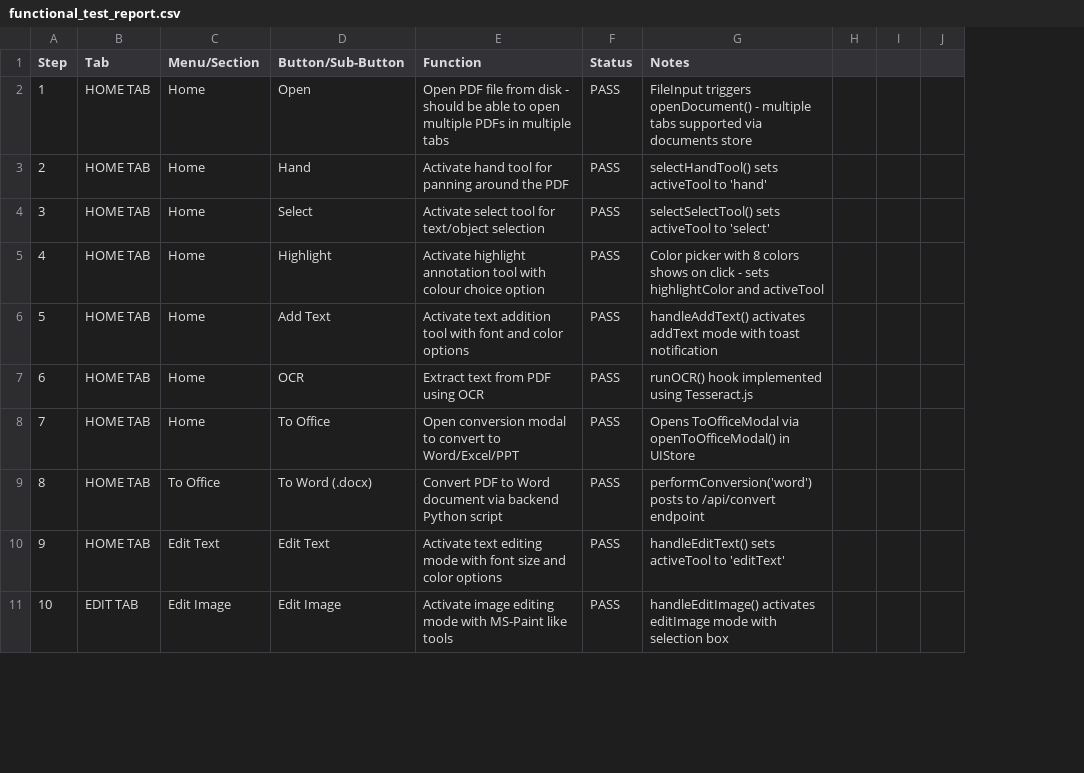
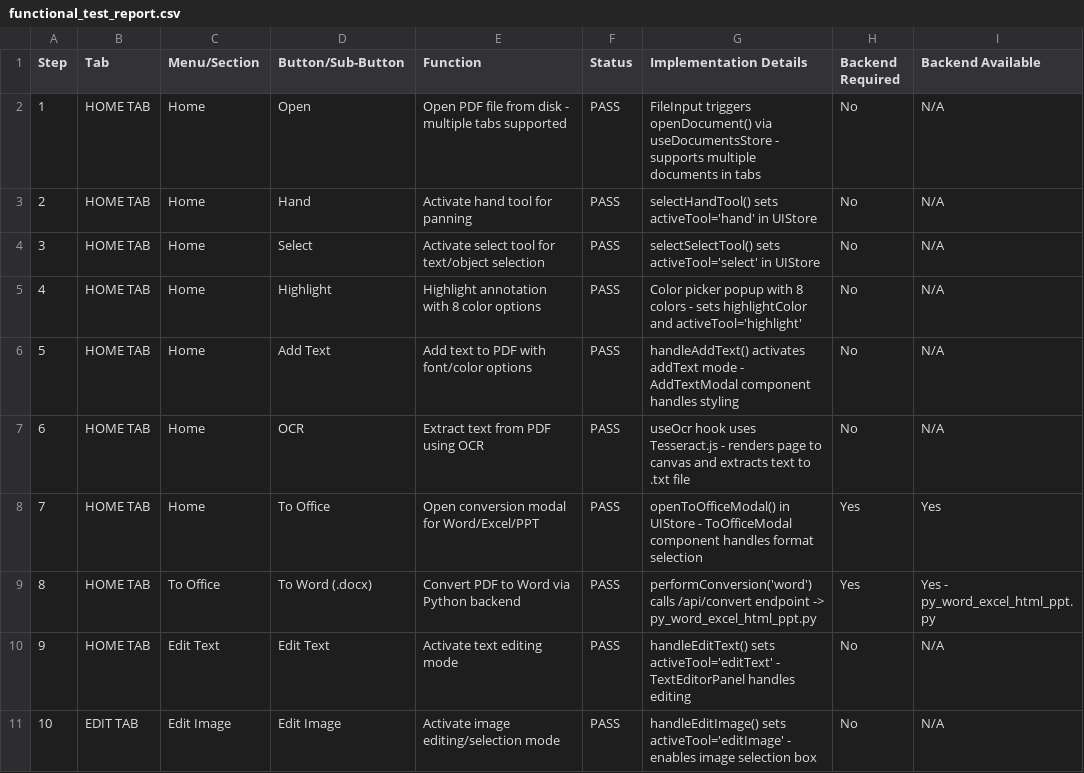
Before and after one commit to gorabhattacharjee/PDF-EDITOR-PRO, a CSV file: frontend/public/functional_test_report.csv, drawn as a sheet; only a part is shown; removed rows and columns are numbered as before the commit, all else as after; the diff covers the shown part only; the diff names each change by its address in the sheet, - before the commit and + after, or states it on an @@ line.

```diff
--- a/frontend/public/functional_test_report.csv
+++ b/frontend/public/functional_test_report.csv
-column G (Notes), rows 2-11: FileInput triggers openDocument() - multiple tabs supported via documents store | selectHandTool() sets activeTool to 'hand' | selectSelectTool() sets activeTool to 'select' | Color picker with 8 colors shows on click - sets highlightColor and activeTool | handleAddText() activates addText mode with toast notification | runOCR() hook implemented using Tesseract.js | Opens ToOfficeModal via openToOfficeModal() in UIStore | performConversion('word') posts to /api/convert endpoint | handleEditText() sets activeTool to 'editText' | handleEditImage() activates editImage mode with selection box
-column H, empty
-column I, empty
-column J, empty
+column G (Implementation Details), rows 2-11: FileInput triggers openDocument() via useDocumentsStore - supports multiple documents in tabs | selectHandTool() sets activeTool='hand' in UIStore | selectSelectTool() sets activeTool='select' in UIStore | Color picker popup with 8 colors - sets highlightColor and activeTool='highlight' | handleAddText() activates addText mode - AddTextModal component handles styling | useOcr hook uses Tesseract.js - renders page to canvas and extracts text to .txt file | openToOfficeModal() in UIStore - ToOfficeModal component handles format selection | performConversion('word') calls /api/convert endpoint -> py_word_excel_html_ppt.py | handleEditText() sets activeTool='editText' - TextEditorPanel handles editing | handleEditImage() sets activeTool='editImage' - enables image selection box
+column H (Backend Required), rows 2-11: No | No | No | No | No | No | Yes | Yes | No | No
+column I (Backend Available), rows 2-11: N/A | N/A | N/A | N/A | N/A | N/A | Yes | Yes - py_word_excel_html_ppt.py | N/A | N/A
-E2 (Function): …disk - should be able to open multiple PDFs in multiple tabs
+E2 (Function): …disk - multiple tabs supported
-E3 (Function): Activate hand tool for panning around the PDF
+E3 (Function): Activate hand tool for panning
-E5 (Function): Activate highlight annotation tool with colour choice option
+E5 (Function): Highlight annotation with 8 color options
-E6 (Function): Activate text addition tool with font and color options
+E6 (Function): Add text to PDF with font/color options
-E8 (Function): Open conversion modal to convert to Word/Excel/PPT
+E8 (Function): Open conversion modal for Word/Excel/PPT
-E9 (Function): …to Word document via backend Python script
+E9 (Function): …to Word via Python backend
-E10 (Function): Activate text editing mode with font size and color options
+E10 (Function): Activate text editing mode
-E11 (Function): Activate image editing mode with MS-Paint like tools
+E11 (Function): Activate image editing/selection mode
```
Also changed, not shown: 80 edited cells elsewhere in this file.
